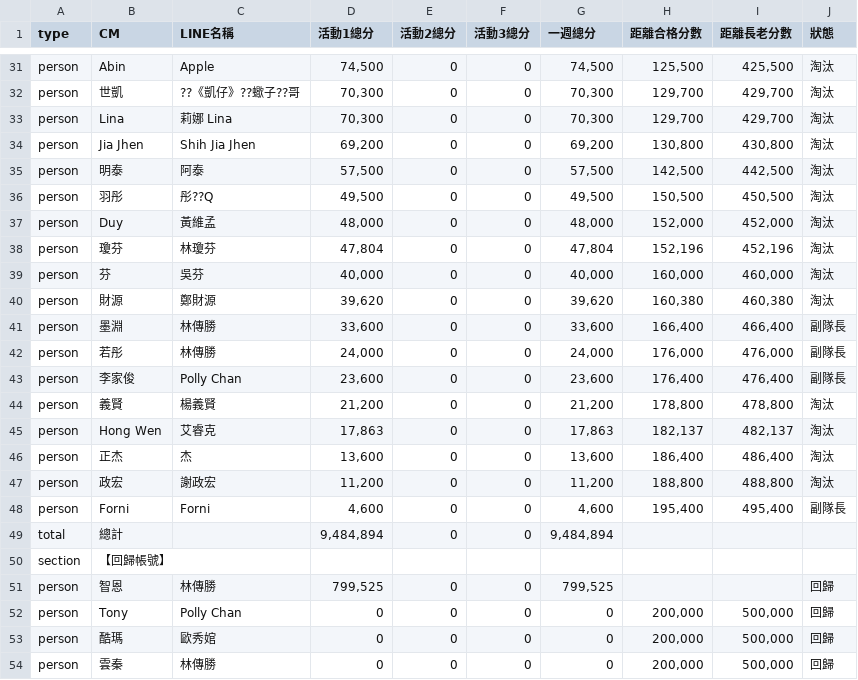
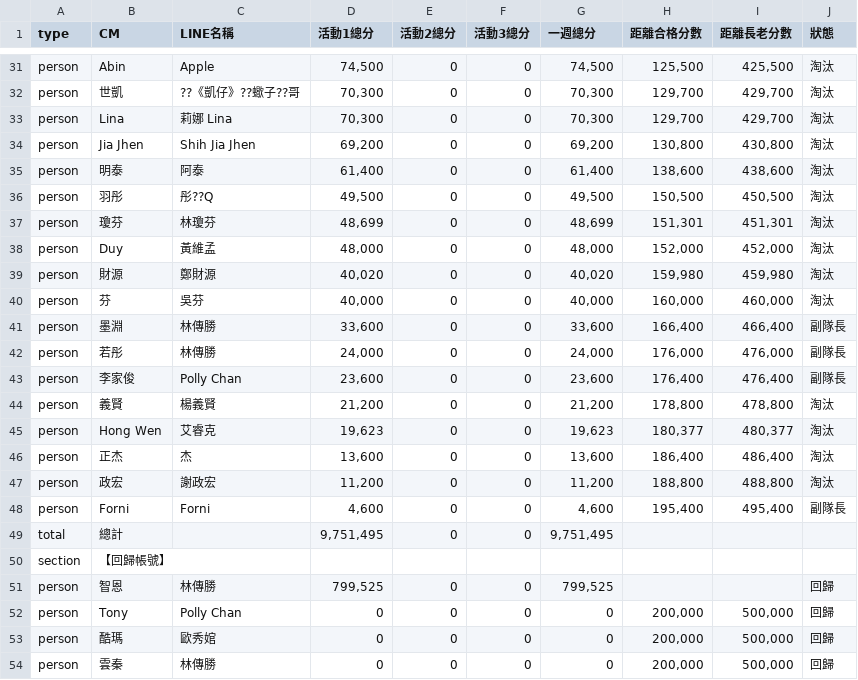
Before and after one commit to Der46/score-dashboard, a CSV file: data/2026-07-w2.csv, drawn as a sheet; only a part is shown, gaps mark what is left out; the diff covers the shown part only.

```diff
--- a/data/2026-07-w2.csv
+++ b/data/2026-07-w2.csv
@@ -34,8 +34,8 @@ person,Lina,莉娜 Lina,"70,300",0,0,"70,300","129,700","429,700",淘汰
 person,Jia Jhen,Shih Jia Jhen,"69,200",0,0,"69,200","130,800","430,800",淘汰
-person,明泰,阿泰,"57,500",0,0,"57,500","142,500","442,500",淘汰
+person,明泰,阿泰,"61,400",0,0,"61,400","138,600","438,600",淘汰
 person,羽彤,彤??Q,"49,500",0,0,"49,500","150,500","450,500",淘汰
+person,瓊芬,林瓊芬,"48,699",0,0,"48,699","151,301","451,301",淘汰
 person,Duy,黃維孟,"48,000",0,0,"48,000","152,000","452,000",淘汰
-person,瓊芬,林瓊芬,"47,804",0,0,"47,804","152,196","452,196",淘汰
+person,財源,鄭財源,"40,020",0,0,"40,020","159,980","459,980",淘汰
 person,芬,吳芬,"40,000",0,0,"40,000","160,000","460,000",淘汰
-person,財源,鄭財源,"39,620",0,0,"39,620","160,380","460,380",淘汰
 person,墨淵,林傳勝,"33,600",0,0,"33,600","166,400","466,400",副隊長
@@ -44,3 +44,3 @@ person,李家俊,Polly Chan,"23,600",0,0,"23,600","176,400","476,400",副隊長
 person,義賢,楊義賢,"21,200",0,0,"21,200","178,800","478,800",淘汰
-person,Hong Wen,艾睿克,"17,863",0,0,"17,863","182,137","482,137",淘汰
+person,Hong Wen,艾睿克,"19,623",0,0,"19,623","180,377","480,377",淘汰
 person,正杰,杰,"13,600",0,0,"13,600","186,400","486,400",淘汰
@@ -48,3 +48,3 @@ person,政宏,謝政宏,"11,200",0,0,"11,200","188,800","488,800",淘汰
 person,Forni,Forni,"4,600",0,0,"4,600","195,400","495,400",副隊長
-total,總計,,"9,484,894",0,0,"9,484,894",,,
+total,總計,,"9,751,495",0,0,"9,751,495",,,
 section,【回歸帳號】,,,,,,,,
```
Also changed, not shown: 7 added rows, 7 removed rows and 14 edited cells elsewhere in this file, 1 other file.
